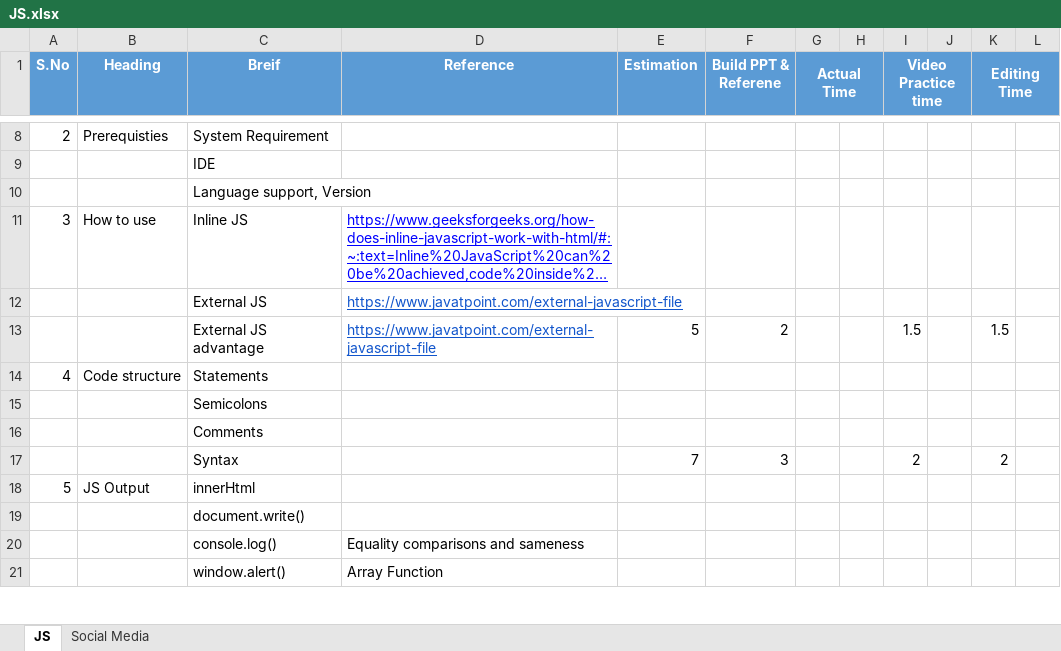
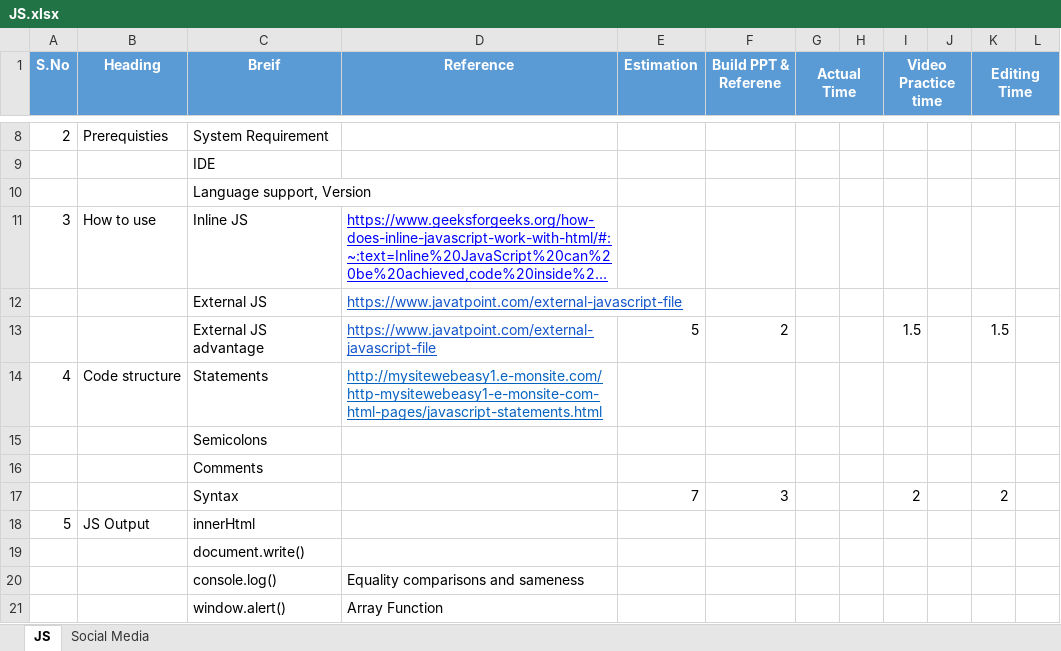
Before and after one commit to matharbeevi/codeTaleem, an Excel workbook: JavaScript/JS.xlsx, sheet JS, drawn as a sheet; only a part is shown, gaps mark what is left out; long unchanged cells end in …; values as stored, in another font and other column widths than the file's, no borders; the diff names each change by its address in the sheet, - before the commit and + after, or states it on an @@ line.

Commit message:
Excel updated

```diff
--- a/JavaScript/JS.xlsx (sheet JS)
+++ b/JavaScript/JS.xlsx (sheet JS)
-D14 (Reference): (empty)
+D14 (Reference): http://mysitewebeasy1.e-monsite.com/http-mysitewebeasy1-e-monsite-com-html-pages/javascript-statements.html
```
